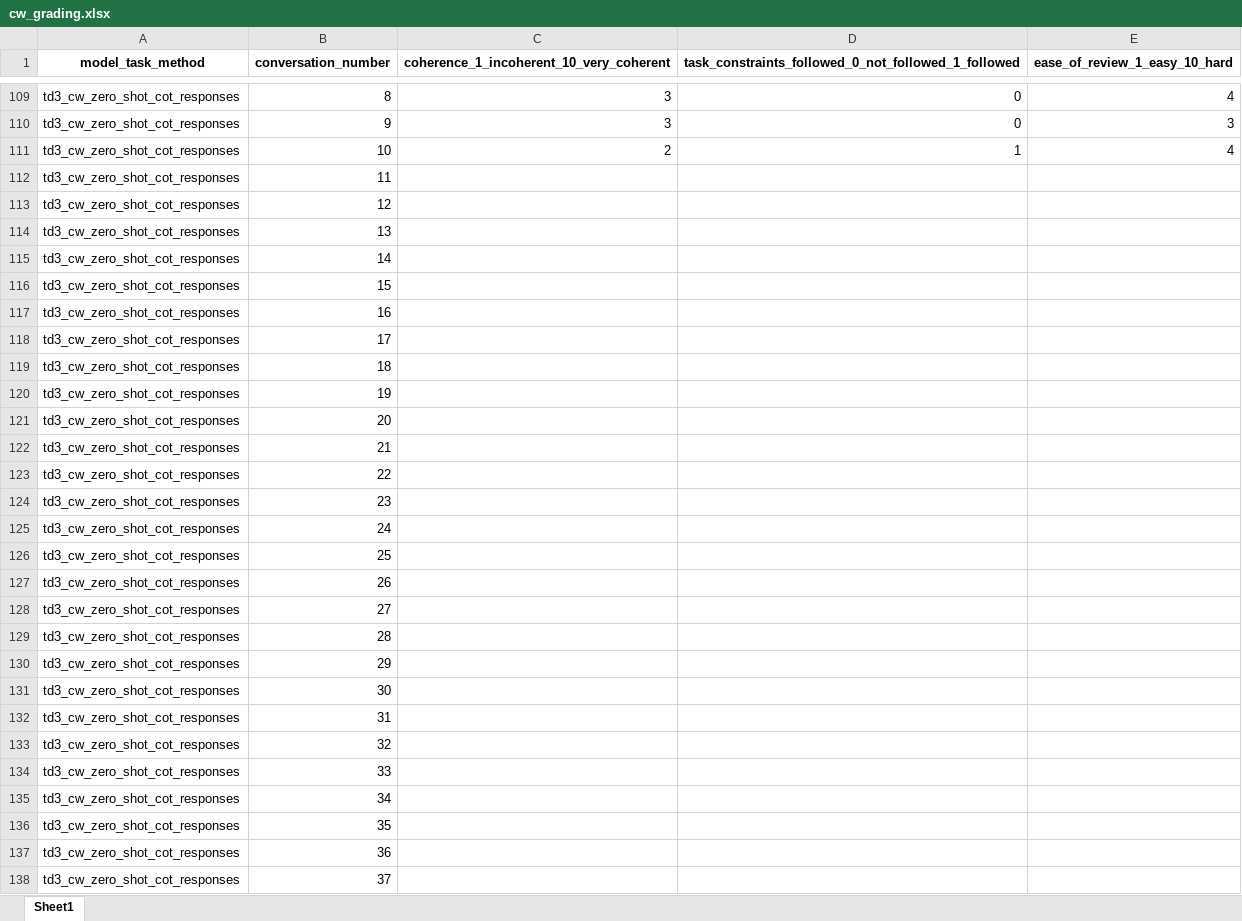
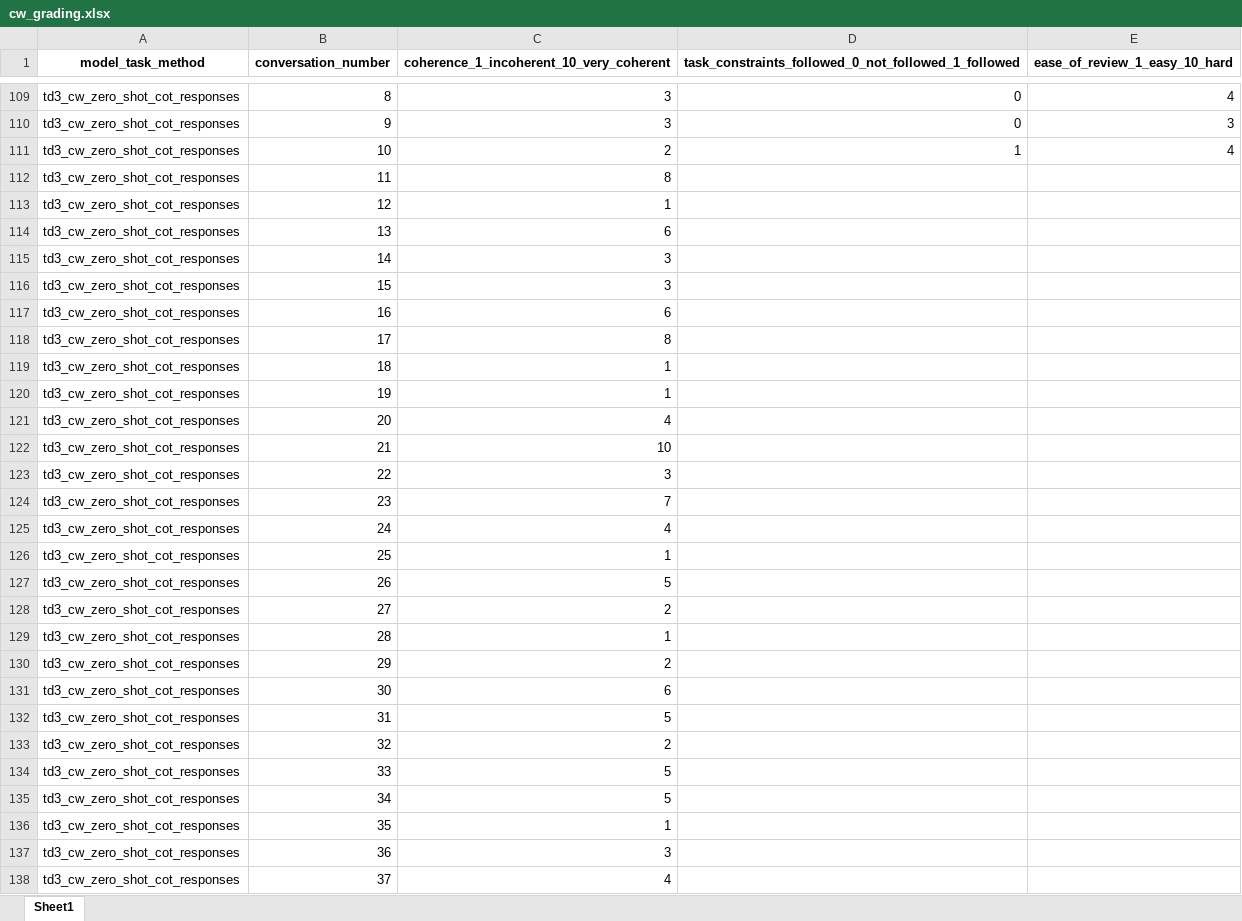
Before and after one commit to ijyliu/anlp23-project, an Excel workbook: Data/cw_grading.xlsx, sheet Sheet1, drawn as a sheet; only a part is shown, gaps mark what is left out; values as stored, in another font and other column widths than the file's, no borders; the diff covers the shown part only; the diff names each change by its address in the sheet, - before the commit and + after, or states it on an @@ line.

Commit message:
some cw progress

```diff
--- a/Data/cw_grading.xlsx (sheet Sheet1)
+++ b/Data/cw_grading.xlsx (sheet Sheet1)
-C112: (empty)
+C112: 8
-C113: (empty)
+C113: 1
-C114: (empty)
+C114: 6
-C115:C116: (empty)
+C115:C116: 3
-C117: (empty)
+C117: 6
-C118: (empty)
+C118: 8
-C119:C120: (empty)
+C119:C120: 1
-C121: (empty)
+C121: 4
-C122: (empty)
+C122: 10
-C123: (empty)
+C123: 3
-C124: (empty)
+C124: 7
-C125: (empty)
+C125: 4
-C126: (empty)
+C126: 1
-C127: (empty)
+C127: 5
-C128: (empty)
+C128: 2
-C129: (empty)
+C129: 1
-C130: (empty)
+C130: 2
-C131: (empty)
+C131: 6
-C132: (empty)
+C132: 5
-C133: (empty)
+C133: 2
-C134:C135: (empty)
+C134:C135: 5
-C136: (empty)
+C136: 1
-C137: (empty)
+C137: 3
-C138: (empty)
+C138: 4
```
Also changed, not shown: 20 edited cells elsewhere in this sheet.
